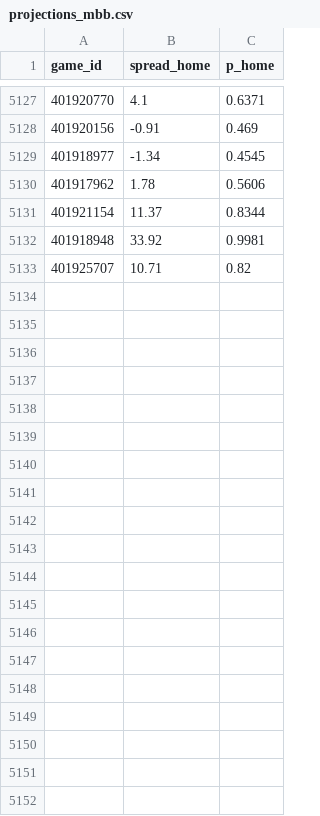
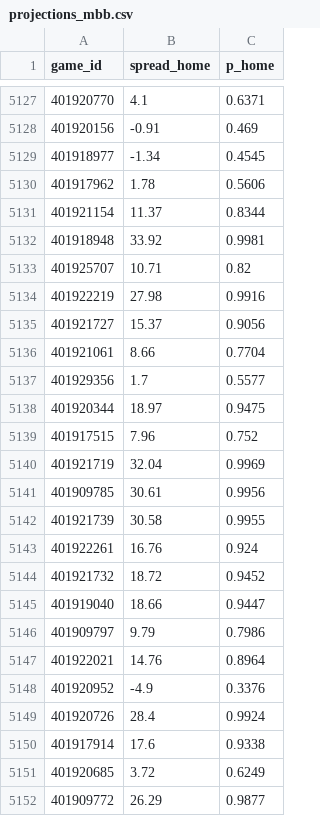
Before and after one commit to colbymechem05/The-Mech-Model, a CSV file: output/projections_mbb.csv, drawn as a sheet; only a part is shown, gaps mark what is left out; the diff covers the shown part only; the diff names each change by its address in the sheet, - before the commit and + after, or states it on an @@ line.

```diff
--- a/output/projections_mbb.csv
+++ b/output/projections_mbb.csv
+row 5134: 401922219 | 27.98 | 0.9916
+row 5135: 401921727 | 15.37 | 0.9056
+row 5136: 401921061 | 8.66 | 0.7704
+row 5137: 401929356 | 1.7 | 0.5577
+row 5138: 401920344 | 18.97 | 0.9475
+row 5139: 401917515 | 7.96 | 0.752
+row 5140: 401921719 | 32.04 | 0.9969
+row 5141: 401909785 | 30.61 | 0.9956
+row 5142: 401921739 | 30.58 | 0.9955
+row 5143: 401922261 | 16.76 | 0.924
+row 5144: 401921732 | 18.72 | 0.9452
+row 5145: 401919040 | 18.66 | 0.9447
+row 5146: 401909797 | 9.79 | 0.7986
+row 5147: 401922021 | 14.76 | 0.8964
+row 5148: 401920952 | -4.9 | 0.3376
+row 5149: 401920726 | 28.4 | 0.9924
+row 5150: 401917914 | 17.6 | 0.9338
+row 5151: 401920685 | 3.72 | 0.6249
+row 5152: 401909772 | 26.29 | 0.9877
```
Also changed, not shown: 39 added rows elsewhere in this file, logs/vegas_mbb.csv, output/projections_wbb.csv, 5 other files.
